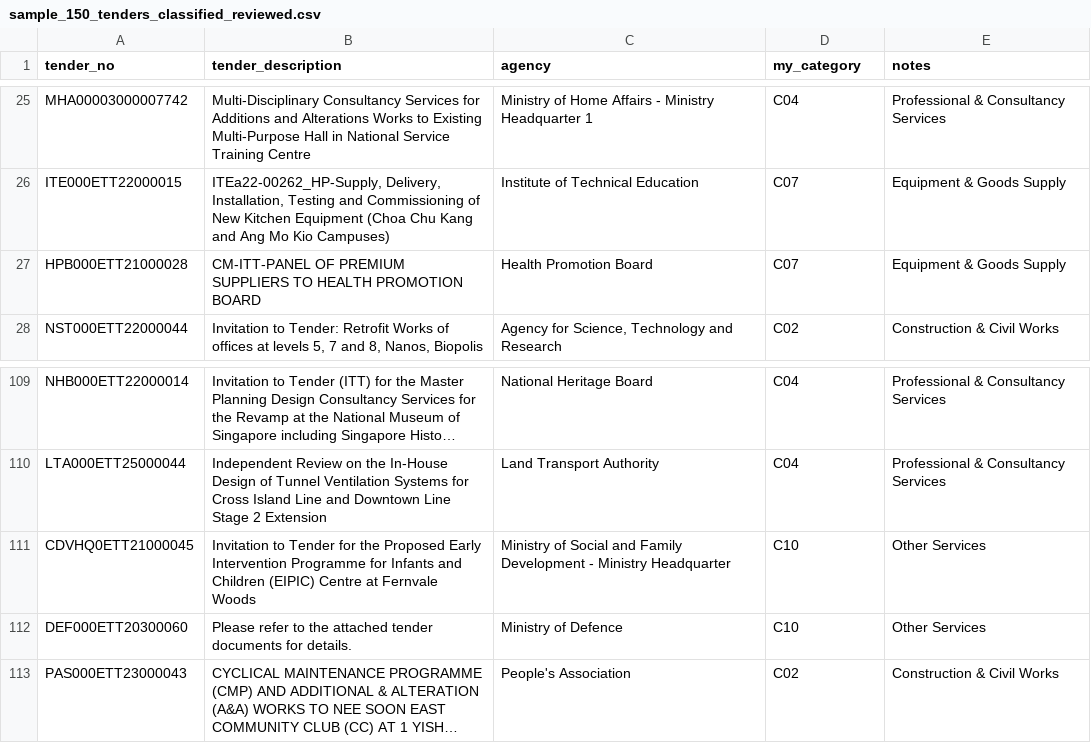
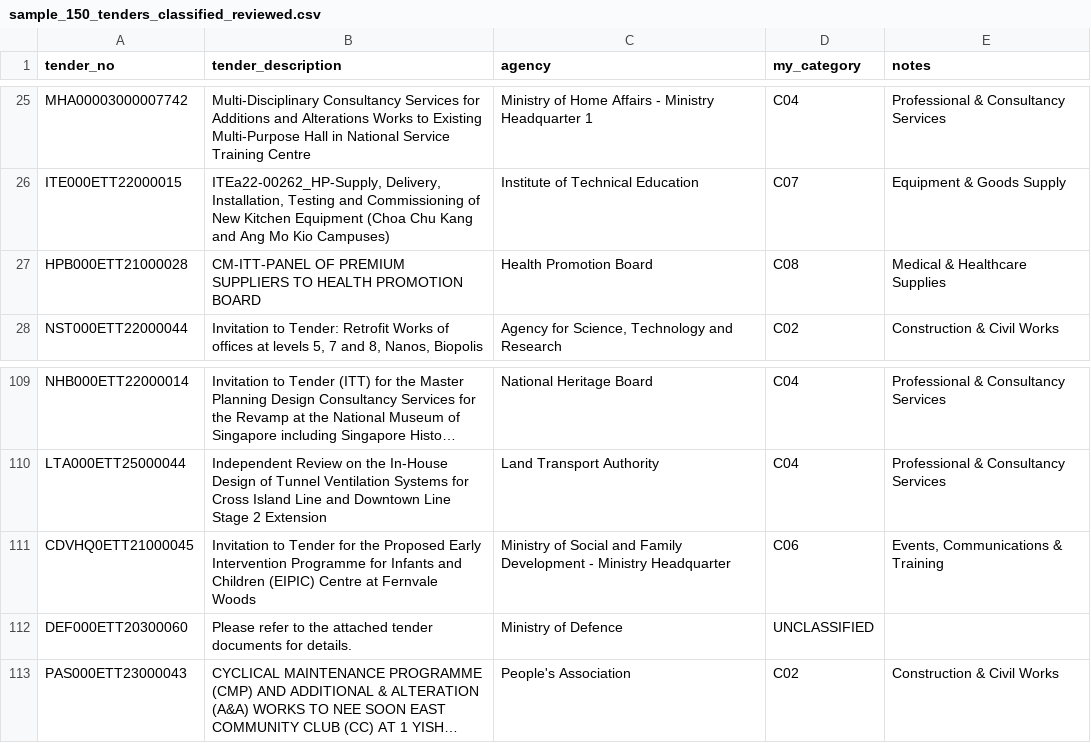
Before and after one commit to vivekmisra15/gebiz-graph, a CSV file: sample_150_tenders_classified_reviewed.csv, drawn as a sheet; only a part is shown, gaps mark what is left out; long unchanged cells end in …; the diff names each change by its address in the sheet, - before the commit and + after, or states it on an @@ line.

```diff
--- a/sample_150_tenders_classified_reviewed.csv
+++ b/sample_150_tenders_classified_reviewed.csv
-D27 (my_category): C07
+D27 (my_category): C08
-E27 (notes): Equipment & Goods Supply
+E27 (notes): Medical & Healthcare Supplies
-D111 (my_category): C10
+D111 (my_category): C06
-E111 (notes): Other Services
+E111 (notes): Events, Communications & Training
-D112 (my_category): C10
+D112 (my_category): UNCLASSIFIED
-E112 (notes): Other Services
+E112 (notes): (empty)
```
Also changed, not shown: 1 other file.
